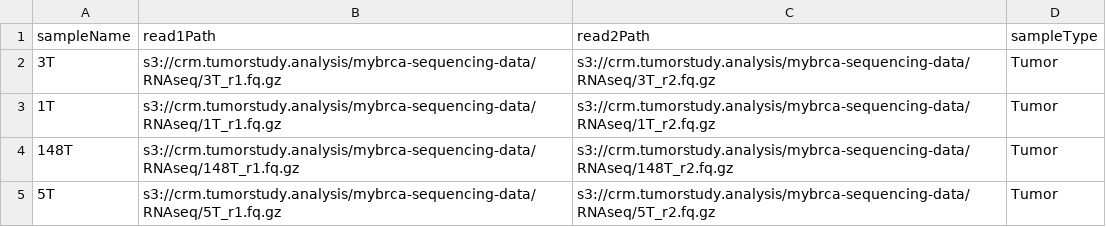
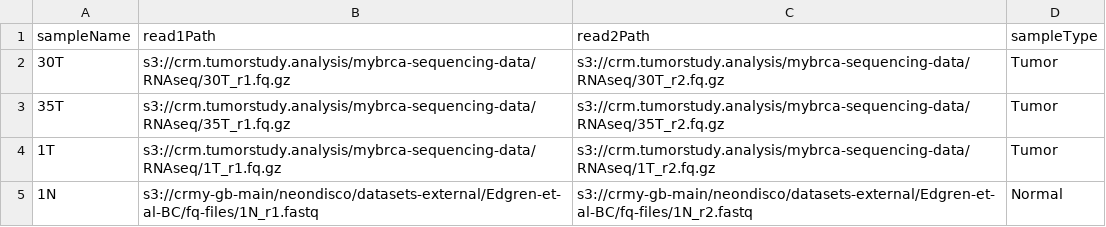
Before and after one commit to cancer-research-malaysia/NeonDisco, a TSV file: manifests/minimal-manifest-lt5.tsv, drawn as a sheet.

Commit message:
finalize neondisco v1.2 alpha  & rebuild spladder image

```diff
--- a/manifests/minimal-manifest-lt5.tsv
+++ b/manifests/minimal-manifest-lt5.tsv
@@ -1,5 +1,5 @@
 sampleName	read1Path	read2Path	sampleType
-3T	s3://crm.tumorstudy.analysis/mybrca-sequencing-data/RNAseq/3T_r1.fq.gz	s3://crm.tumorstudy.analysis/mybrca-sequencing-data/RNAseq/3T_r2.fq.gz	Tumor
+30T	s3://crm.tumorstudy.analysis/mybrca-sequencing-data/RNAseq/30T_r1.fq.gz	s3://crm.tumorstudy.analysis/mybrca-sequencing-data/RNAseq/30T_r2.fq.gz	Tumor
+35T	s3://crm.tumorstudy.analysis/mybrca-sequencing-data/RNAseq/35T_r1.fq.gz	s3://crm.tumorstudy.analysis/mybrca-sequencing-data/RNAseq/35T_r2.fq.gz	Tumor
 1T	s3://crm.tumorstudy.analysis/mybrca-sequencing-data/RNAseq/1T_r1.fq.gz	s3://crm.tumorstudy.analysis/mybrca-sequencing-data/RNAseq/1T_r2.fq.gz	Tumor
-148T	s3://crm.tumorstudy.analysis/mybrca-sequencing-data/RNAseq/148T_r1.fq.gz	s3://crm.tumorstudy.analysis/mybrca-sequencing-data/RNAseq/148T_r2.fq.gz	Tumor
-5T	s3://crm.tumorstudy.analysis/mybrca-sequencing-data/RNAseq/5T_r1.fq.gz	s3://crm.tumorstudy.analysis/mybrca-sequencing-data/RNAseq/5T_r2.fq.gz	Tumor
+1N	s3://crmy-gb-main/neondisco/datasets-external/Edgren-et-al-BC/fq-files/1N_r1.fastq	s3://crmy-gb-main/neondisco/datasets-external/Edgren-et-al-BC/fq-files/1N_r2.fastq	Normal
```
Also changed, not shown: 18 other files.
